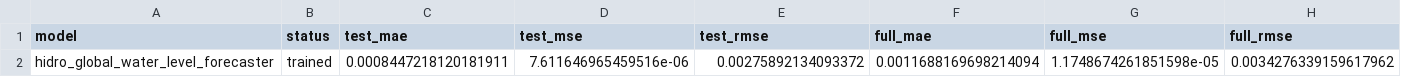
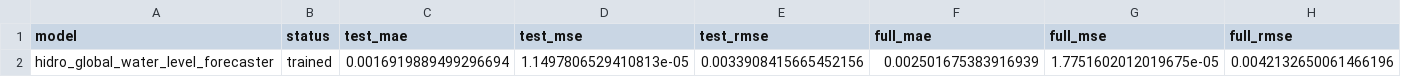
Before and after one commit to Becca1973/hydro-risk-monitoring, a CSV file: reports/modeling/hidro_global_model_metrics.csv, drawn as a sheet; only a part is shown; removed rows and columns are numbered as before the commit, all else as after; rows hold the shown columns only; the diff names each change by its address in the sheet, - before the commit and + after, or states it on an @@ line.

```diff
--- a/reports/modeling/hidro_global_model_metrics.csv
+++ b/reports/modeling/hidro_global_model_metrics.csv
-row 2: hidro_global_water_level_forecaster | trained | 0.0008447218120181911 | 7.611646965459516e-06 | 0.00275892134093372 | 0.0011688169698214094 | 1.1748674261851598e-05 | 0.0034276339159617962
+row 2: hidro_global_water_level_forecaster | trained | 0.0016919889499296694 | 1.1497806529410813e-05 | 0.0033908415665452156 | 0.002501675383916939 | 1.7751602012019675e-05 | 0.0042132650061466196
```
Also changed, not shown: reports/modeling/hidro_global_skipped_stations.csv, 2 other files.
